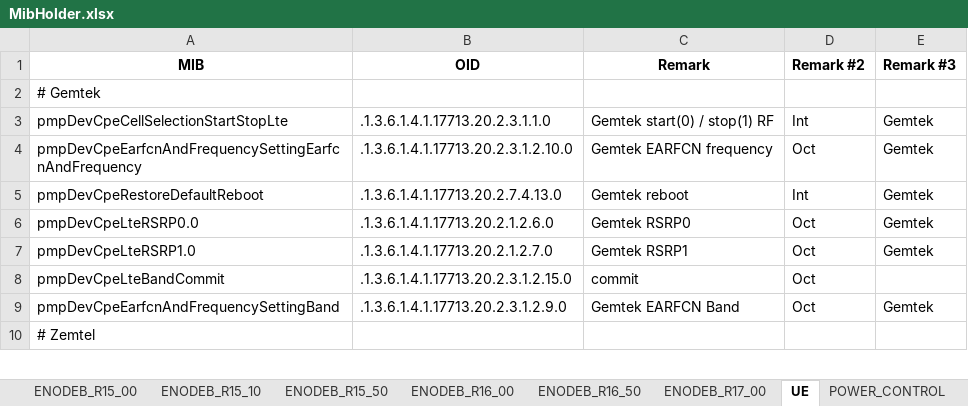
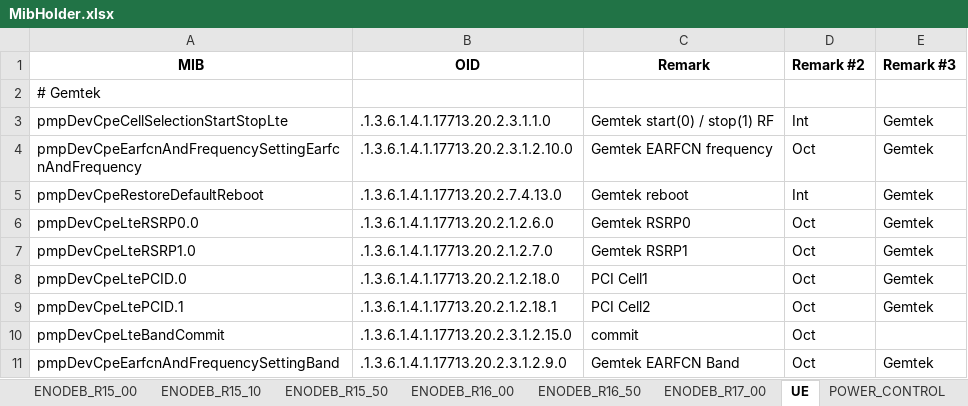
Before and after one commit to airspansvg/Testspan_Runners, an Excel workbook: src/main/resources/SNMP/MibHolder.xlsx, sheet UE, drawn as a sheet; only a part is shown; the shorter side is filled out with more unchanged rows; values as stored, in another font and other column widths than the file's, no borders; the diff names each change by its address in the sheet, - before the commit and + after, or states it on an @@ line.

```diff
--- a/src/main/resources/SNMP/MibHolder.xlsx (sheet UE)
+++ b/src/main/resources/SNMP/MibHolder.xlsx (sheet UE)
+row 8: pmpDevCpeLtePCID.0 | .1.3.6.1.4.1.17713.20.2.1.2.18.0 | PCI Cell1 | Oct | Gemtek
+row 9: pmpDevCpeLtePCID.1 | .1.3.6.1.4.1.17713.20.2.1.2.18.1 | PCI Cell2 | Oct | Gemtek
```
Also changed, not shown: 3 other files.
